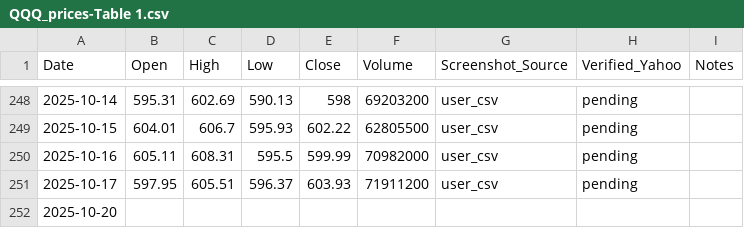
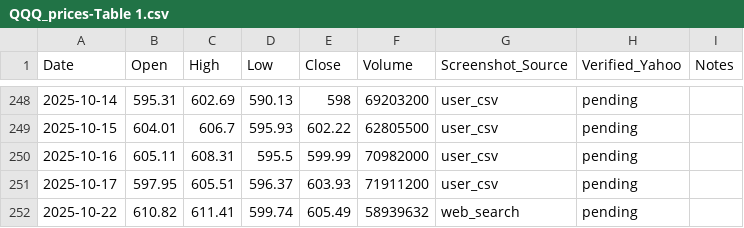
Before and after one commit to jaysean1/investment, a CSV file: 03_prices_all/QQQ_prices-Table 1.csv, drawn as a sheet; only a part is shown, gaps mark what is left out.

```diff
--- a/03_prices_all/QQQ_prices-Table 1.csv
+++ b/03_prices_all/QQQ_prices-Table 1.csv
@@ -251,2 +251,2 @@ Date,Open,High,Low,Close,Volume,Screenshot_Source,Verified_Yahoo,Notes
 2025-10-17,597.95,605.51,596.37,603.93,71911200,user_csv,pending,
-2025-10-20,,,,,,,,
+2025-10-22,610.82,611.41,599.74,605.49,58939632,web_search,pending,
```
Also changed, not shown: 03_prices_all/GLD_prices-Table 1.csv, 03_prices_all/MSFT_prices-Table 1.csv, 1 other file.
